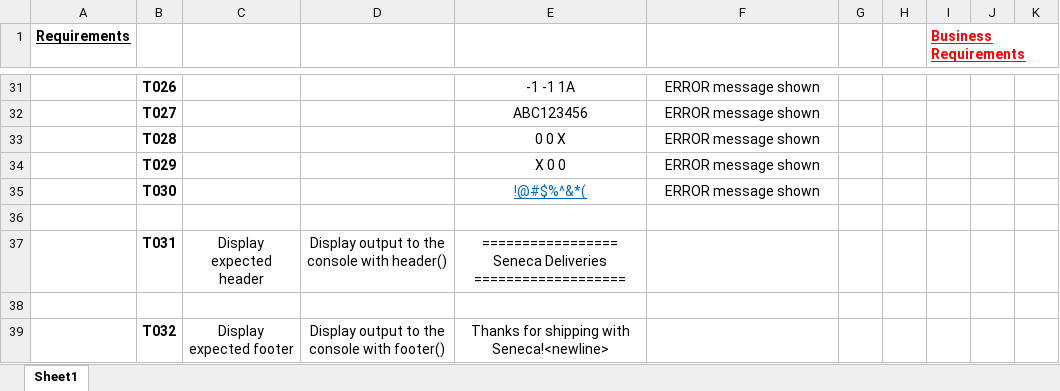
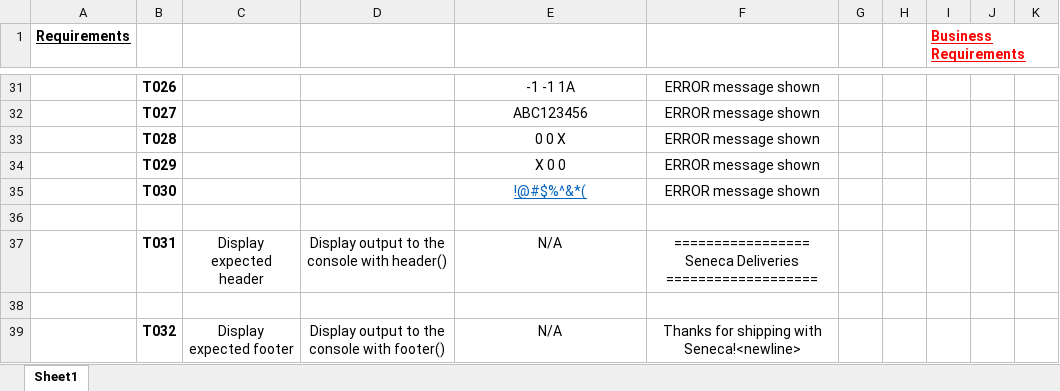
Before and after one commit to 808azad/Delivery-Logistics, an Excel workbook: Documents/Testing/TestsDocuments/ms3-traceability-matrix-group5-1.xlsx, sheet Sheet1, drawn as a sheet; only a part is shown, gaps mark what is left out; values as stored, in another font and other column widths than the file's, no borders; ↵ is a line break in a cell; the diff names each change by its address in the sheet, - before the commit and + after, or states it on an @@ line.

Commit message:
Traceacbility Matrix updated

```diff
--- a/Documents/Testing/TestsDocuments/ms3-traceability-matrix-group5-1.xlsx (sheet Sheet1)
+++ b/Documents/Testing/TestsDocuments/ms3-traceability-matrix-group5-1.xlsx (sheet Sheet1)
-E37: ================= ↵ Seneca Deliveries ↵ ===================
+E37: N/A
-F37: (empty)
+F37: ================= ↵ Seneca Deliveries ↵ ===================
-E39: Thanks for shipping with Seneca!<newline>
+E39: N/A
-F39: (empty)
+F39: Thanks for shipping with Seneca!<newline>
```
